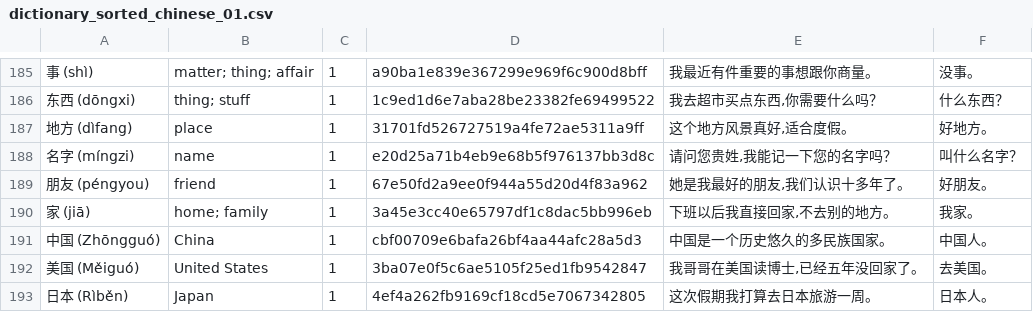
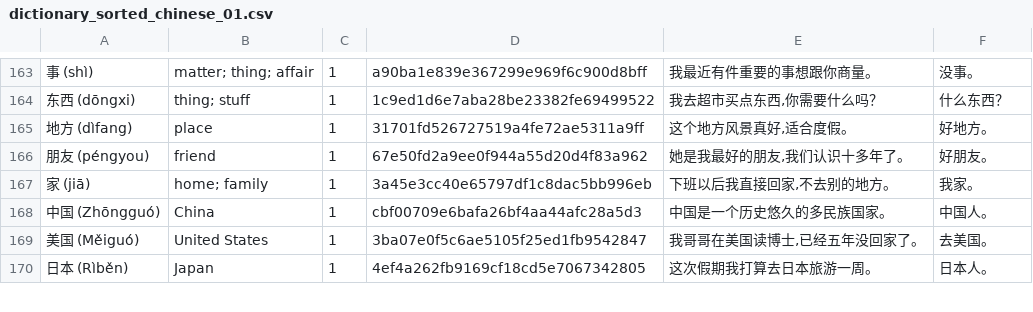
Before and after one commit to Wandersalamander/FrenchWordWizard, a CSV file: app/src/main/assets/chinese/dictionary_sorted_chinese_01.csv, drawn as a sheet; only a part is shown, gaps mark what is left out; removed rows and columns are numbered as before the commit, all else as after; the diff covers the shown part only; the diff names each change by its address in the sheet, - before the commit and + after, or states it on an @@ line.

```diff
--- a/app/src/main/assets/chinese/dictionary_sorted_chinese_01.csv
+++ b/app/src/main/assets/chinese/dictionary_sorted_chinese_01.csv
-row 188: 名字 (míngzi) | name | 1 | e20d25a71b4eb9e68b5f976137bb3d8c | 请问您贵姓,我能记一下您的名字吗？ | 叫什么名字？
```
Also changed, not shown: 3 added rows and 22 removed rows elsewhere in this file, app/src/main/assets/chinese/dictionary_sorted_chinese_00.csv, 16 other files.
